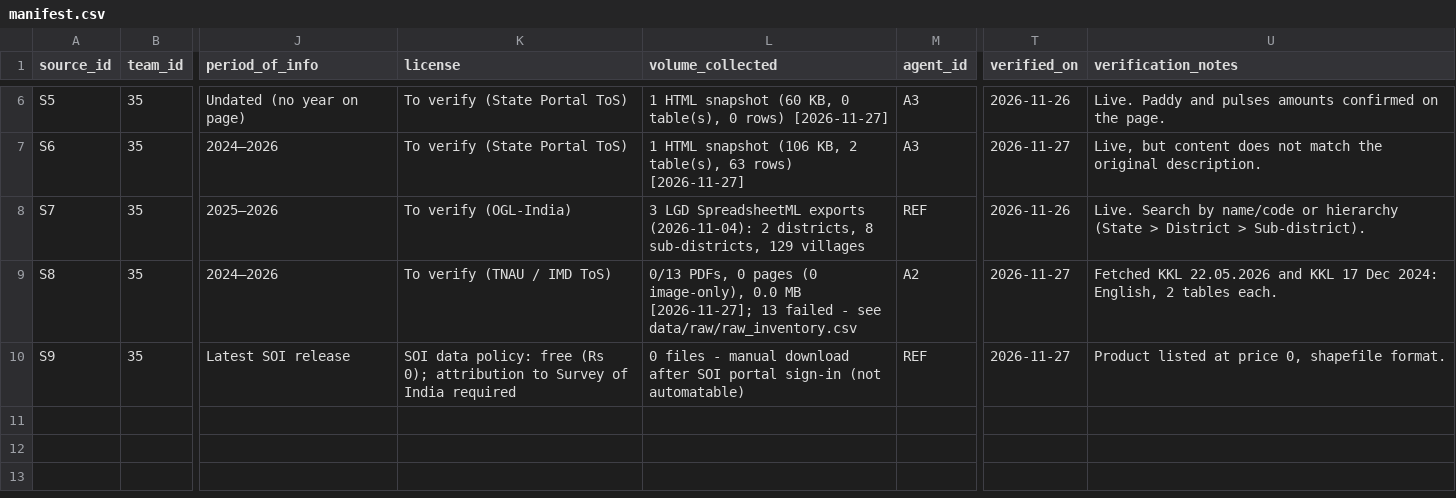
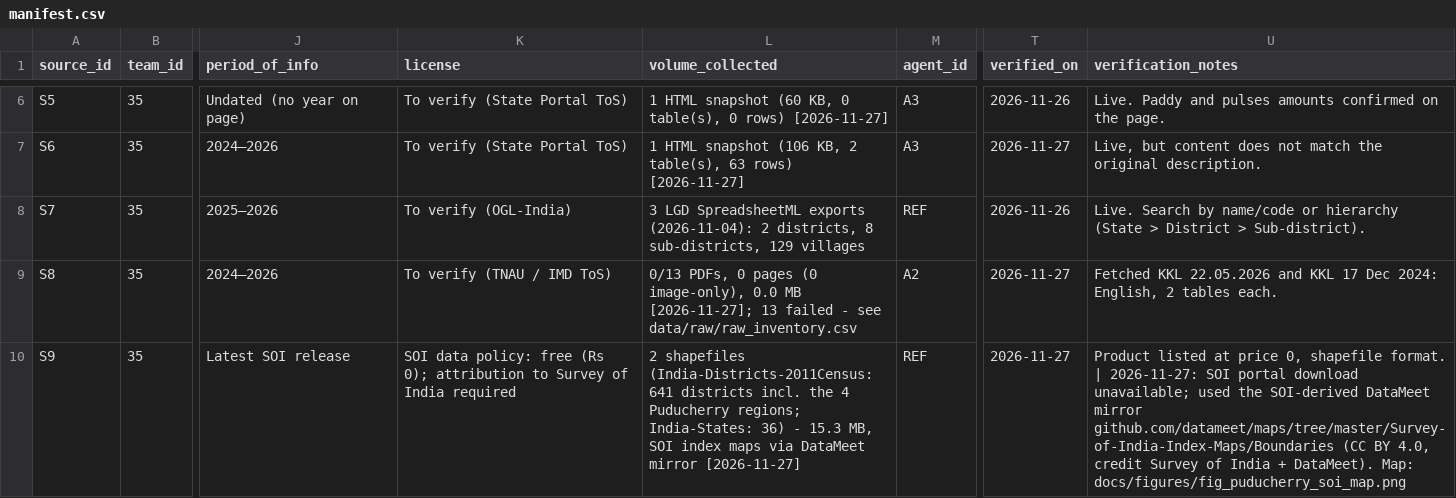
Before and after one commit to AsthaSharma133/Puducherry_Agriculture-_System, a CSV file: puducherry_agri_agent/data/manifest.csv, drawn as a sheet; only a part is shown, gaps mark what is left out; the diff names each change by its address in the sheet, - before the commit and + after, or states it on an @@ line.

```diff
--- a/puducherry_agri_agent/data/manifest.csv
+++ b/puducherry_agri_agent/data/manifest.csv
-L10 (volume_collected): 0 files - manual download after SOI portal sign-in (not automatable)
+L10 (volume_collected): 2 shapefiles (India-Districts-2011Census: 641 districts incl. the 4 Puducherry regions; India-States: 36) - 15.3 MB, SOI index maps via DataMeet mirror [2026-11-27]
-U10 (verification_notes): …shapefile format.
+U10 (verification_notes): …shapefile format. | 2026-11-27: SOI portal download unavailable; used the SOI-derived DataMeet mirror github.com/datameet/maps/tree/master/Survey-of-India-Index-Maps/Boundaries (CC BY 4.0, credit Survey of India + DataMeet). Map: docs/figures/fig_puducherry_soi_map.png
```
Also changed, not shown: puducherry_agri_agent/eval/query_results.csv, puducherry_agri_agent/eval/results_by_agent.csv, 18 other files.
